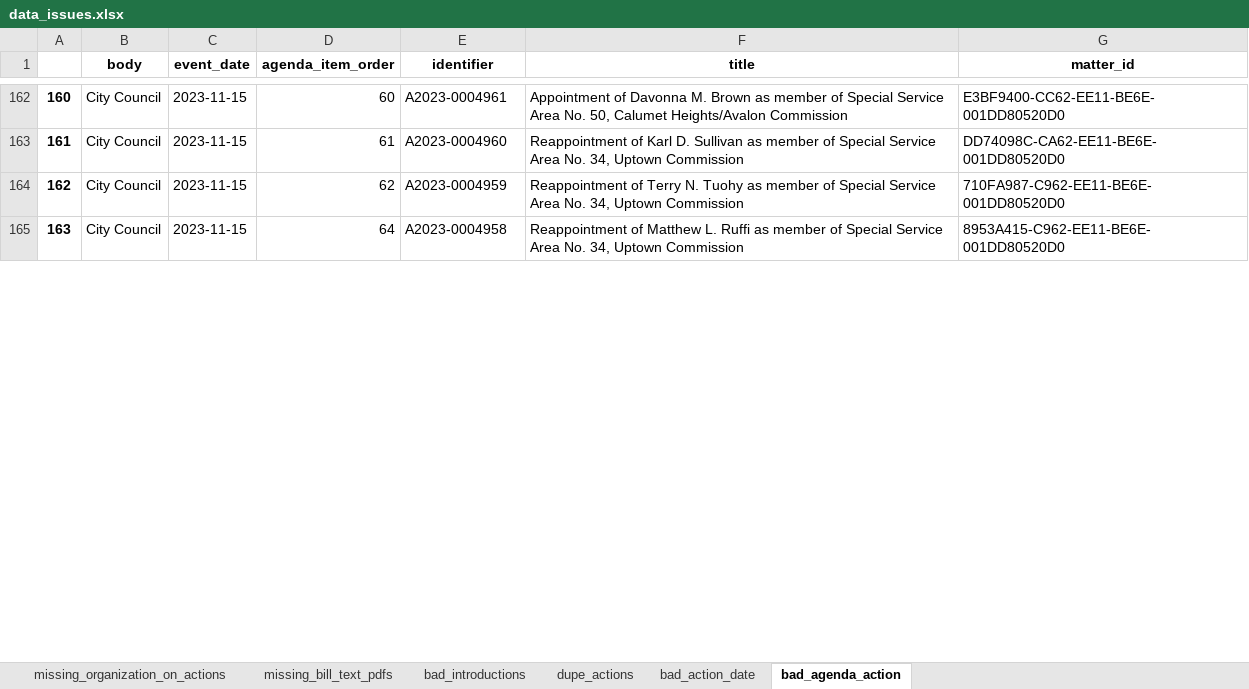
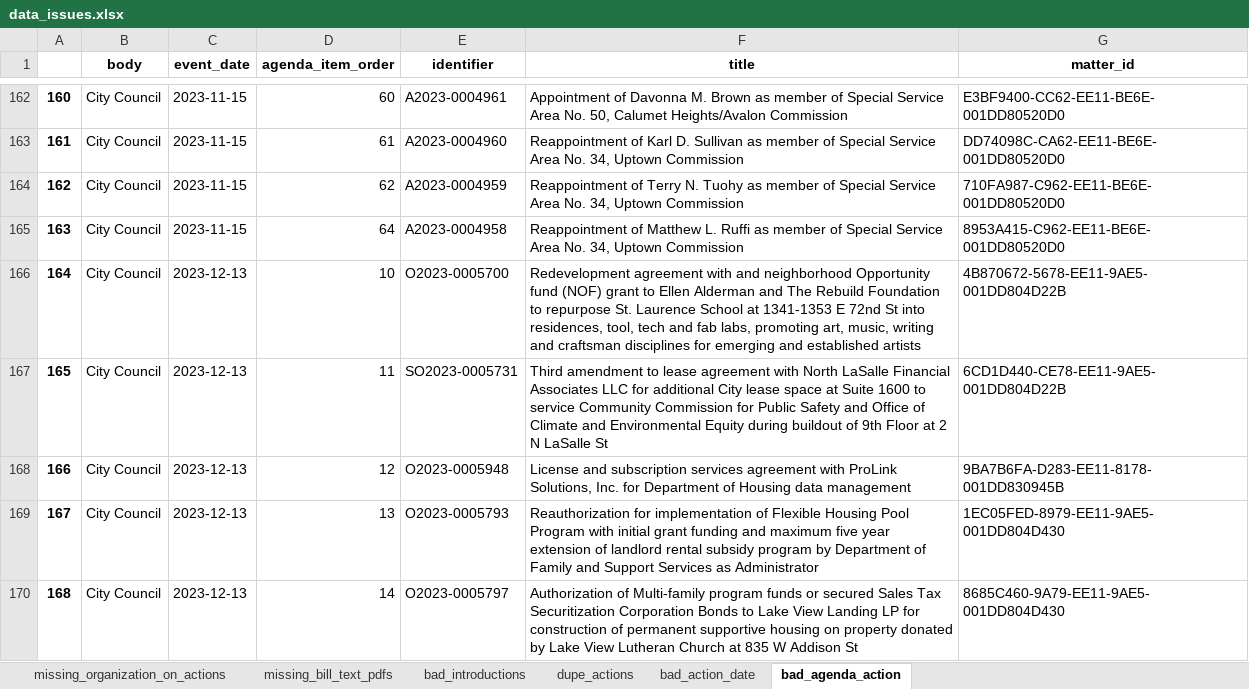
Before and after one commit to datamade/chicago-council-scrapers, an Excel workbook: data_issues.xlsx, sheet bad_agenda_action, drawn as a sheet; only a part is shown, gaps mark what is left out; values as stored, in another font and other column widths than the file's, no borders; the diff covers the shown part only; the diff names each change by its address in the sheet, - before the commit and + after, or states it on an @@ line.

Commit message:
update data

```diff
--- a/data_issues.xlsx (sheet bad_agenda_action)
+++ b/data_issues.xlsx (sheet bad_agenda_action)
+row 166: 164 | City Council | 2023-12-13 | 10 | O2023-0005700 | Redevelopment agreement with and neighborhood Opportunity fund (NOF) grant to Ellen Alderman and The Rebuild Foundation to repurpose St. Laurence School at 1341-1353 E 72nd St into residences, tool, tech and fab labs, promoting art, music, writing and craftsman disciplines for emerging and established artists | 4B870672-5678-EE11-9AE5-001DD804D22B
+row 167: 165 | City Council | 2023-12-13 | 11 | SO2023-0005731 | Third amendment to lease agreement with North LaSalle Financial Associates LLC for additional City lease space at Suite 1600 to service Community Commission for Public Safety and Office of Climate and Environmental Equity during buildout of 9th Floor at 2 N LaSalle St | 6CD1D440-CE78-EE11-9AE5-001DD804D22B
+row 168: 166 | City Council | 2023-12-13 | 12 | O2023-0005948 | License and subscription services agreement with ProLink Solutions, Inc. for Department of Housing data management | 9BA7B6FA-D283-EE11-8178-001DD830945B
+row 169: 167 | City Council | 2023-12-13 | 13 | O2023-0005793 | Reauthorization for implementation of Flexible Housing Pool Program with initial grant funding and maximum five year extension of landlord rental subsidy program by Department of Family and Support Services as Administrator | 1EC05FED-8979-EE11-9AE5-001DD804D430
+row 170: 168 | City Council | 2023-12-13 | 14 | O2023-0005797 | Authorization of Multi-family program funds or secured Sales Tax Securitization Corporation Bonds to Lake View Landing LP for construction of permanent supportive housing on property donated by Lake View Lutheran Church at 835 W Addison St | 8685C460-9A79-EE11-9AE5-001DD804D430
```
Also changed, not shown: 4 added rows, 2 edited cells and row numbers in column A elsewhere in this sheet, sheet bad_action_date, sheet bad_introductions, sheet missing_organization_on_actions, sheet dupe_actions, sheet missing_bill_text_pdfs, 6 other files.
